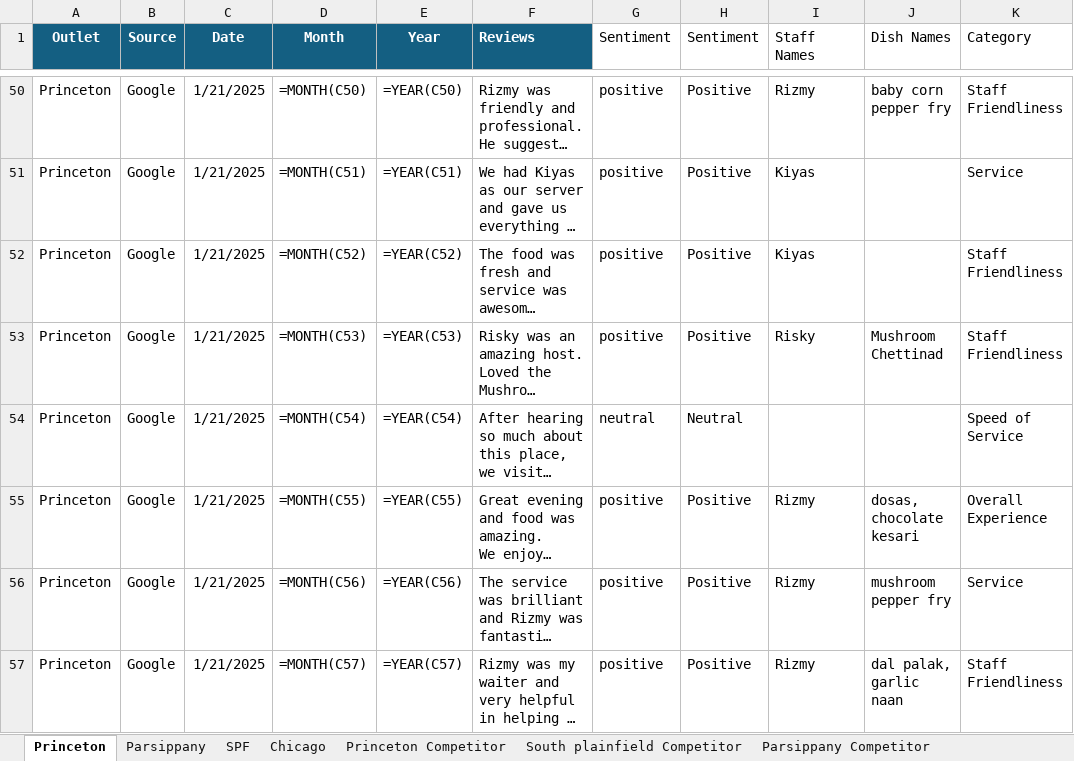
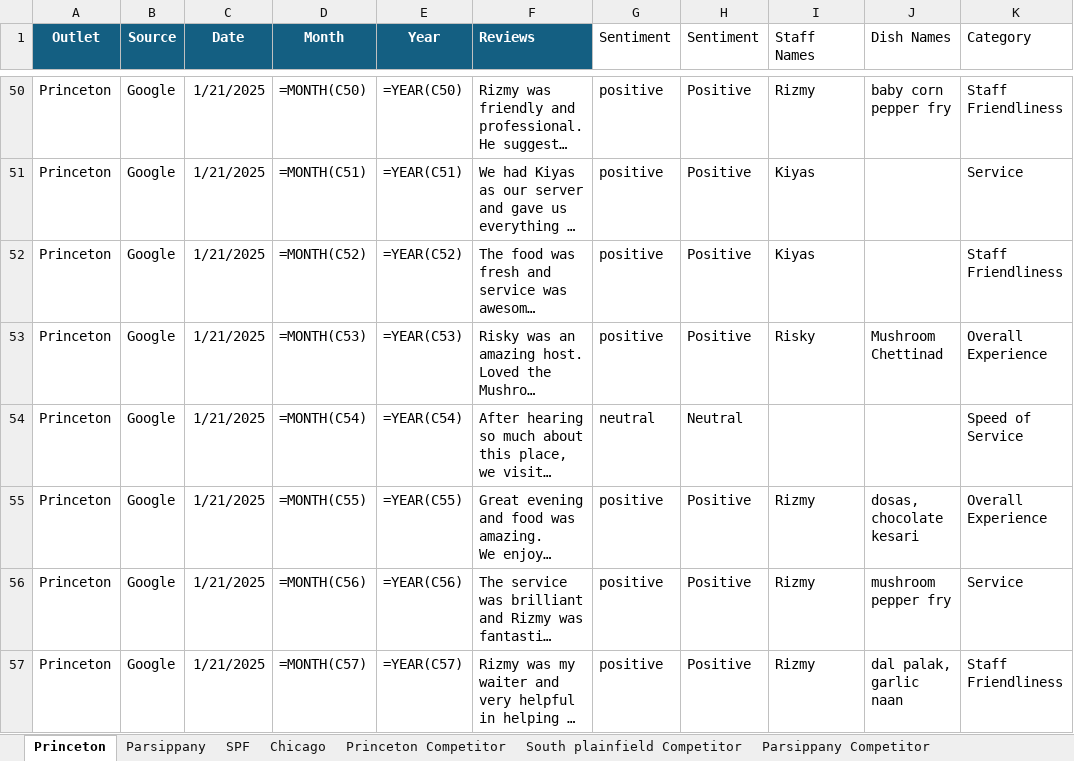
Before and after one commit to Yaswanth-Magil/Sentiment-Analysis-Dumy, an Excel workbook: A2b_January_month.xlsx, sheet Princeton, drawn as a sheet; only a part is shown, gaps mark what is left out; long unchanged cells end in …; values as stored, in another font and other column widths than the file's, no borders; formulas without a stored value are shown as written; table styles not drawn; the diff covers the shown part only; the diff names each change by its address in the sheet, - before the commit and + after, or states it on an @@ line.

```diff
--- a/A2b_January_month.xlsx (sheet Princeton)
+++ b/A2b_January_month.xlsx (sheet Princeton)
-K53 (Category): Staff Friendliness
+K53 (Category): Overall Experience
```
Also changed, not shown: 12 edited cells elsewhere in this sheet, sheet Chicago, sheet Parsippany, sheet SPF, sheet South plainfield Competitor, sheet Princeton Competitor, sheet Parsippany Competitor.
